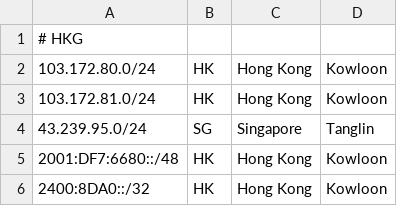
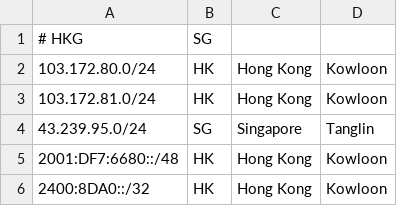
Before and after one commit to FusionPlmH/ip-geo-feed, a CSV file: geoip.csv, drawn as a sheet.

Commit message:
Update geoip.csv

```diff
--- a/geoip.csv
+++ b/geoip.csv
@@ -1,2 +1,2 @@
-# HKG,,,
+# HKG,SG,
 103.172.80.0/24,HK,Hong Kong,Kowloon
```
